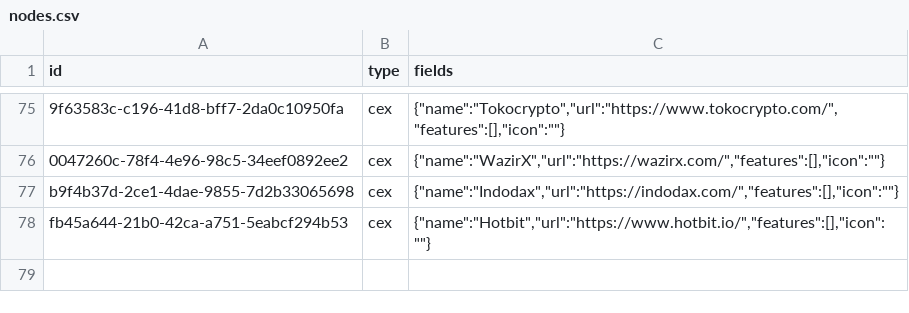
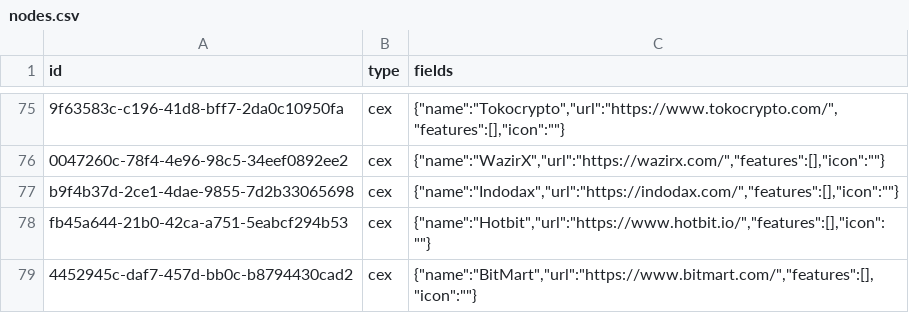
Before and after one commit to simulacrumb-glm/treegraph-graph, a CSV file: poc/nodes.csv, drawn as a sheet; only a part is shown, gaps mark what is left out; the diff names each change by its address in the sheet, - before the commit and + after, or states it on an @@ line.

```diff
--- a/poc/nodes.csv
+++ b/poc/nodes.csv
+row 79: 4452945c-daf7-457d-bb0c-b8794430cad2 | cex | {"name":"BitMart","url":"https://www.bitmart.com/","features":[],"icon":""}
```
Also changed, not shown: poc/links.csv, 4 other files.
